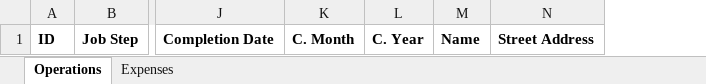
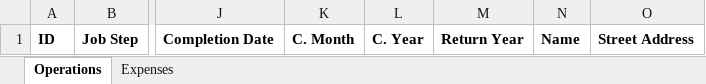
Before and after one commit to RobStaalduinen/bigtrees, an Excel workbook: lib/tracker_template.xlsx, sheet Operations, drawn as a sheet; only a part is shown, gaps mark what is left out; values as stored, in another font and other column widths than the file's, no borders; the diff names each change by its address in the sheet, - before the commit and + after, or states it on an @@ line.

```diff
--- a/lib/tracker_template.xlsx (sheet Operations)
+++ b/lib/tracker_template.xlsx (sheet Operations)
+column M, row 1: Return Year
```
Also changed, not shown: 11 other files.
